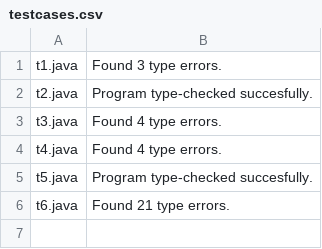
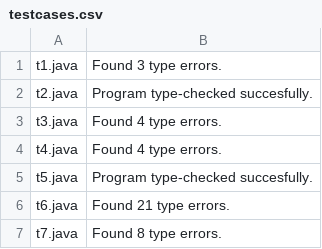
Before and after one commit to Sandeep-Varma/Adv-Compilers-A1-testcases, a CSV file: testcases.csv, drawn as a sheet; the diff names each change by its address in the sheet, - before the commit and + after, or states it on an @@ line.

```diff
--- a/testcases.csv
+++ b/testcases.csv
+row 7: t7.java | Found 8 type errors.
```
Also changed, not shown: 1 other file.
